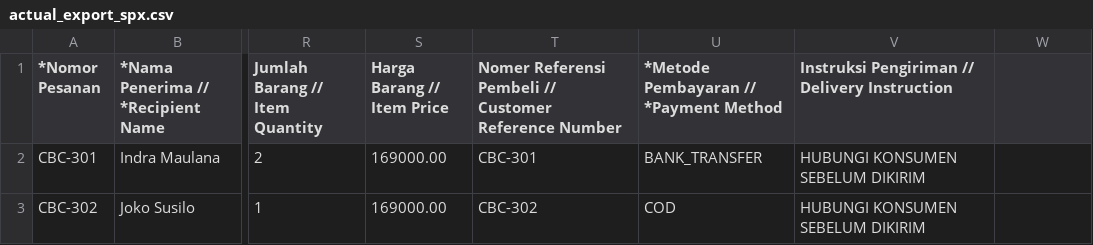
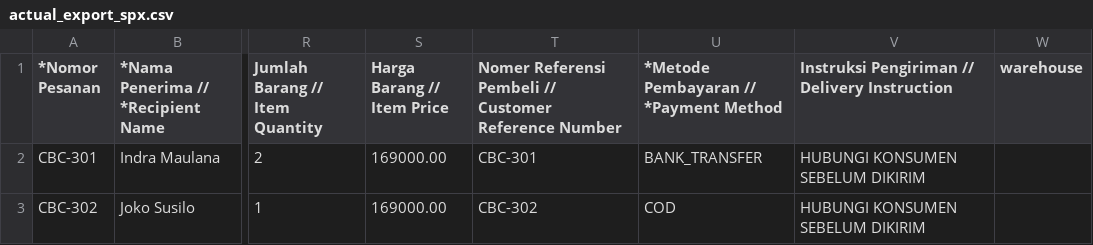
Before and after one commit to arrirobinsonn-beep/awannaweb, a CSV file: filecoba/actual_export_spx.csv, drawn as a sheet; only a part is shown, gaps mark what is left out; the diff names each change by its address in the sheet, - before the commit and + after, or states it on an @@ line.

```diff
--- a/filecoba/actual_export_spx.csv
+++ b/filecoba/actual_export_spx.csv
-W1: (empty)
+W1: warehouse
```
Also changed, not shown: filecoba/actual_export_flik.csv, 13 other files.
